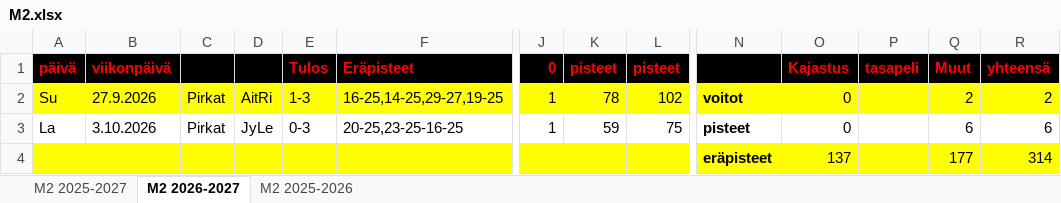
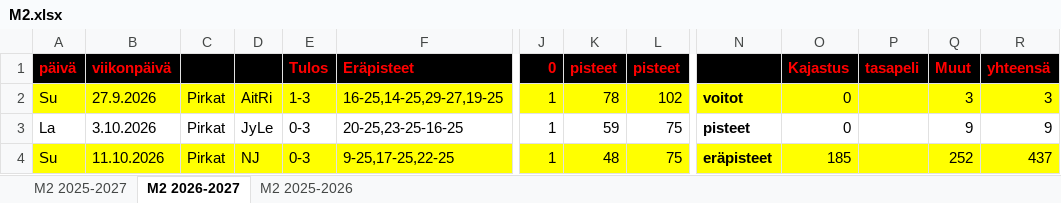
Before and after one commit to jkatoper/kaudet, an Excel workbook: M2.xlsx, sheet M2 2026-2027, drawn as a sheet; only a part is shown, gaps mark what is left out; values as stored, in another font and other column widths than the file's, no borders; removed rows and columns are numbered as before the commit, all else as after; rows hold the shown columns only; the diff names each change by its address in the sheet, - before the commit and + after, or states it on an @@ line.

```diff
--- a/M2.xlsx (sheet M2 2026-2027)
+++ b/M2.xlsx (sheet M2 2026-2027)
-Q2 (Muut): 2
+Q2 (Muut): 3
-R2 (yhteensä): 2
+R2 (yhteensä): 3
-Q3 (Muut): 6
+Q3 (Muut): 9
-R3 (yhteensä): 6
+R3 (yhteensä): 9
-row 4:  |  |  |  |  |  |  |  |  | eräpisteet | 137 |  | 177 | 314
+row 4: Su | 11.10.2026 | Pirkat | NJ | 0-3 | 9-25,17-25,22-25 | 1 | 48 | 75 | eräpisteet | 185 |  | 252 | 437
```
Also changed, not shown: sheet M2 2025-2027, pelipaikat.xlsx, 4 other files.
